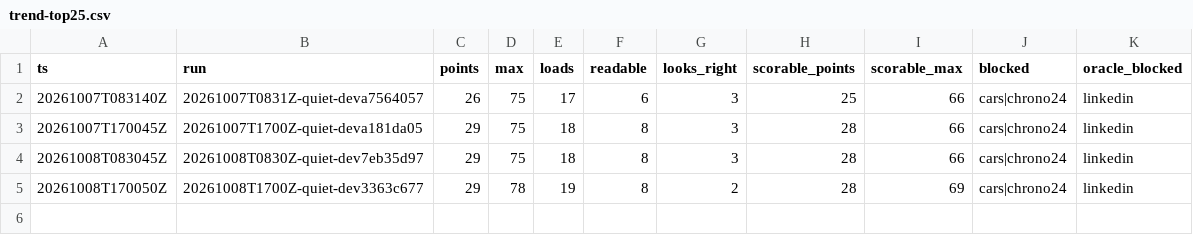
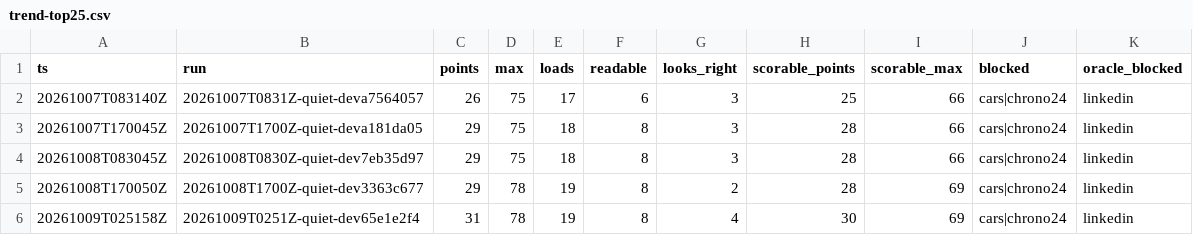
Before and after one commit to hiwavebrowser/hiwave-macos, a CSV file: trench/realsite/trend-top25.csv, drawn as a sheet.

Commit message:
trench(realsite): daily quiet board develop 65e1e2f4 — 26/60 (loads 16, readable 7, looks-right 3; scorable 25/57) · full list 31/78 (loads 19, readable 8, looks-right 4; scorable 30/69)

```diff
--- a/trench/realsite/trend-top25.csv
+++ b/trench/realsite/trend-top25.csv
@@ -5 +5,2 @@ ts,run,points,max,loads,readable,looks_right,scorable_points,scorable_max,blocke
 20261008T170050Z,20261008T1700Z-quiet-dev3363c677,29,78,19,8,2,28,69,cars|chrono24,linkedin
+20261009T025158Z,20261009T0251Z-quiet-dev65e1e2f4,31,78,19,8,4,30,69,cars|chrono24,linkedin
```
Also changed, not shown: trench/realsite/trend.csv, 1 other file.
